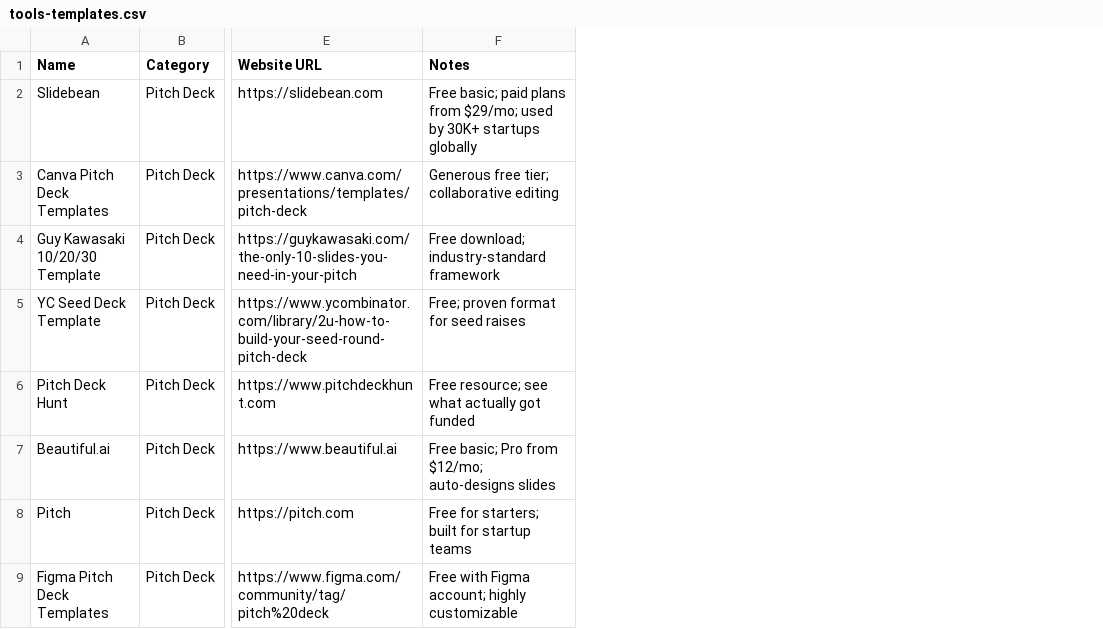
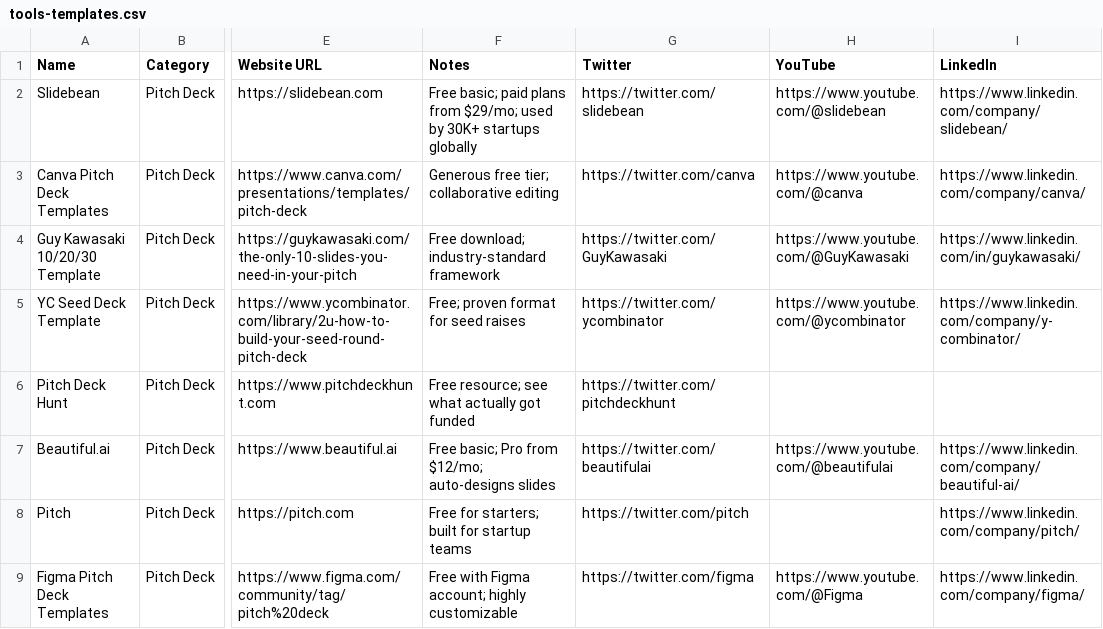
Before and after one commit to angelgambino/openclaw, a CSV file: workspace/projects/angel-club-resources/data/tools-templates.csv, drawn as a sheet; only a part is shown, gaps mark what is left out; the diff names each change by its address in the sheet, - before the commit and + after, or states it on an @@ line.

Commit message:
All tabs now have Twitter + YouTube + LinkedIn columns

```diff
--- a/workspace/projects/angel-club-resources/data/tools-templates.csv
+++ b/workspace/projects/angel-club-resources/data/tools-templates.csv
+column G (Twitter), rows 2-9: https://twitter.com/slidebean | https://twitter.com/canva | https://twitter.com/GuyKawasaki | https://twitter.com/ycombinator | https://twitter.com/pitchdeckhunt | https://twitter.com/beautifulai | https://twitter.com/pitch | https://twitter.com/figma
+column H (YouTube), rows 2-9: https://www.youtube.com/@slidebean | https://www.youtube.com/@canva | https://www.youtube.com/@GuyKawasaki | https://www.youtube.com/@ycombinator |  | https://www.youtube.com/@beautifulai |  | https://www.youtube.com/@Figma
+column I (LinkedIn), rows 2-9: https://www.linkedin.com/company/slidebean/ | https://www.linkedin.com/company/canva/ | https://www.linkedin.com/in/guykawasaki/ | https://www.linkedin.com/company/y-combinator/ |  | https://www.linkedin.com/company/beautiful-ai/ | https://www.linkedin.com/company/pitch/ | https://www.linkedin.com/company/figma/
```
Also changed, not shown: workspace/projects/angel-club-resources/data/blogs.csv, workspace/projects/angel-club-resources/data/books.csv, 8 other files.
